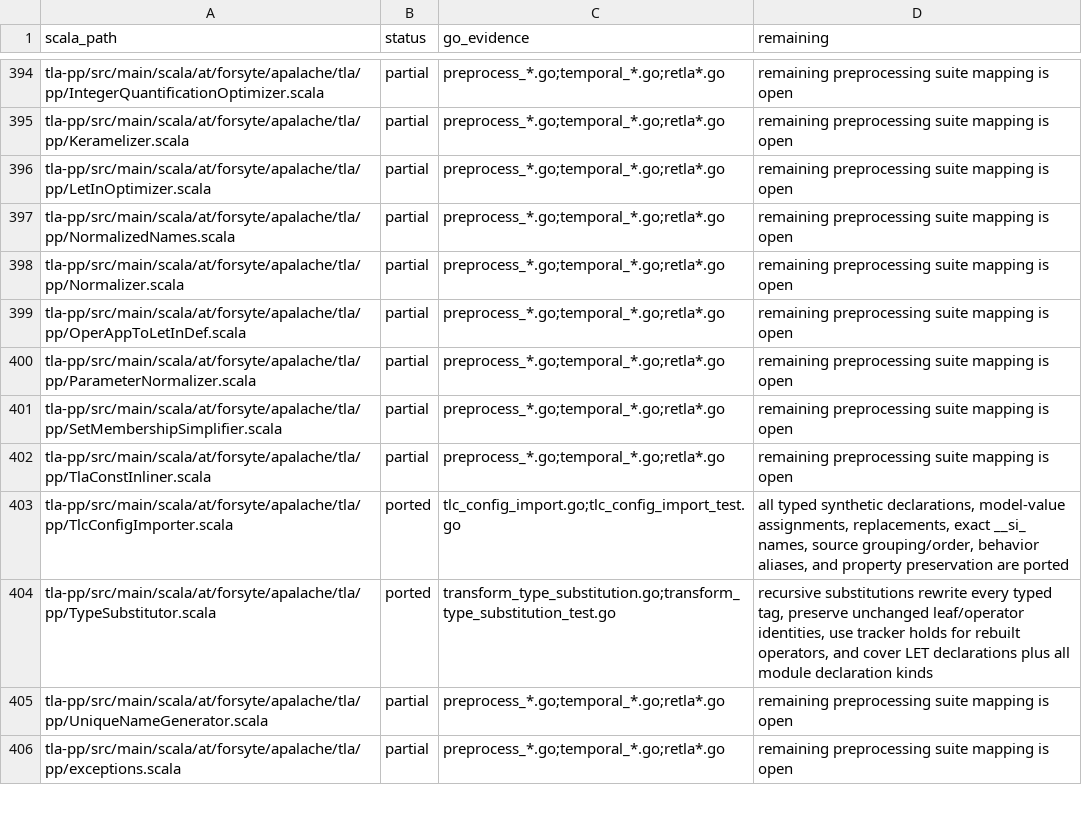
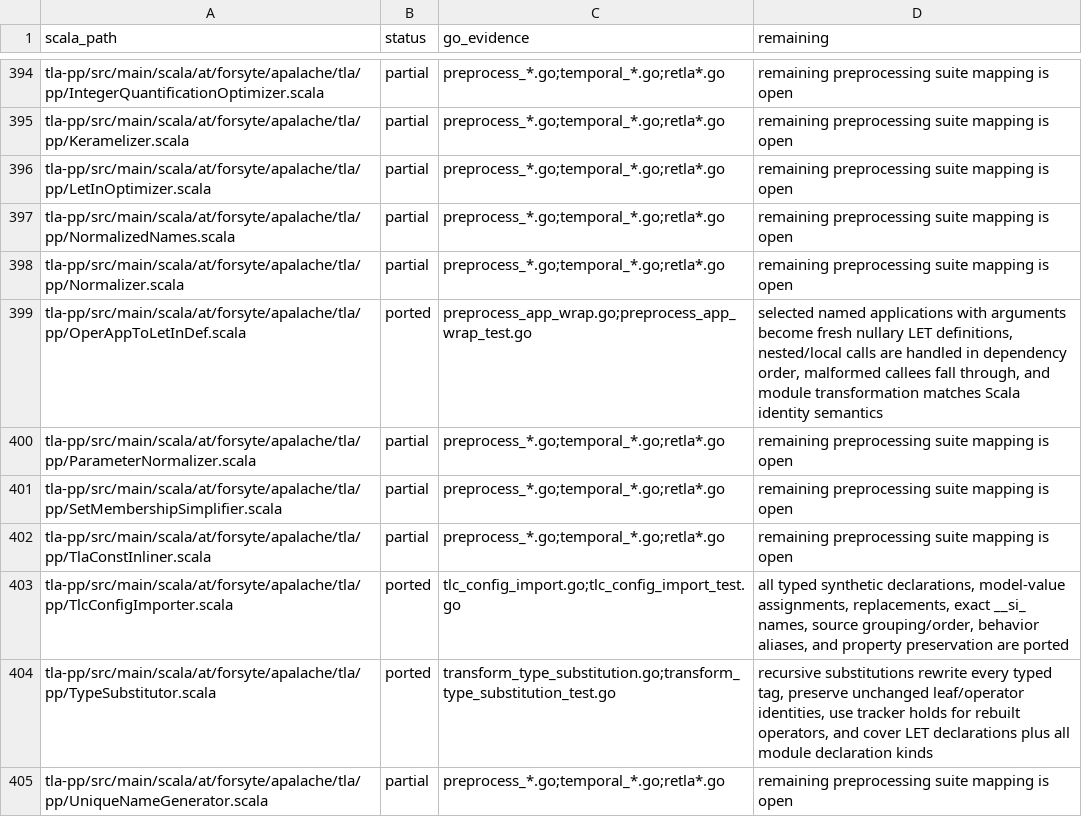
Before and after one commit to glycerine/apalache-go, a TSV file: pkg/SCALA_PORT_MANIFEST.tsv, drawn as a sheet; only a part is shown, gaps mark what is left out; the shorter side is filled out with more unchanged rows.

Commit message:
complete operator application wrapper port

```diff
--- a/pkg/SCALA_PORT_MANIFEST.tsv
+++ b/pkg/SCALA_PORT_MANIFEST.tsv
@@ -398,3 +398,3 @@ tla-pp/src/main/scala/at/forsyte/apalache/tla/pp/NormalizedNames.scala	partial	p
 tla-pp/src/main/scala/at/forsyte/apalache/tla/pp/Normalizer.scala	partial	preprocess_*.go;temporal_*.go;retla*.go	remaining preprocessing suite mapping is open
-tla-pp/src/main/scala/at/forsyte/apalache/tla/pp/OperAppToLetInDef.scala	partial	preprocess_*.go;temporal_*.go;retla*.go	remaining preprocessing suite mapping is open
+tla-pp/src/main/scala/at/forsyte/apalache/tla/pp/OperAppToLetInDef.scala	ported	preprocess_app_wrap.go;preprocess_app_wrap_test.go	selected named applications with arguments become fresh nullary LET definitions, nested/local calls are handled in dependency order, malformed callees fall through, and module transformation matches Scala identity semantics
 tla-pp/src/main/scala/at/forsyte/apalache/tla/pp/ParameterNormalizer.scala	partial	preprocess_*.go;temporal_*.go;retla*.go	remaining preprocessing suite mapping is open
```
Also changed, not shown: pkg/SCALA_TEST_MANIFEST.tsv, 2 other files.
